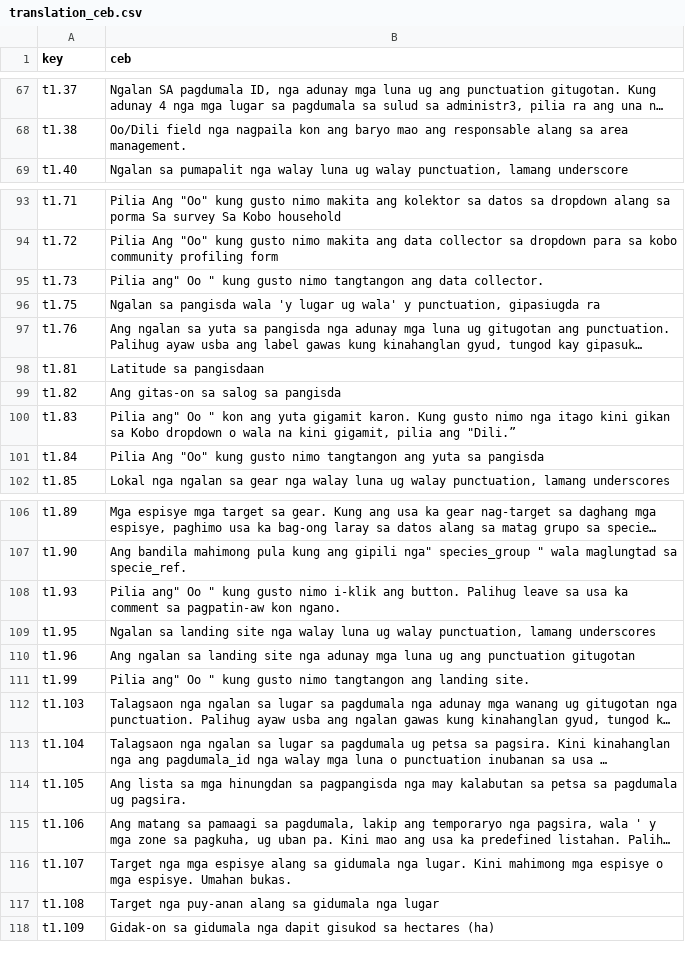
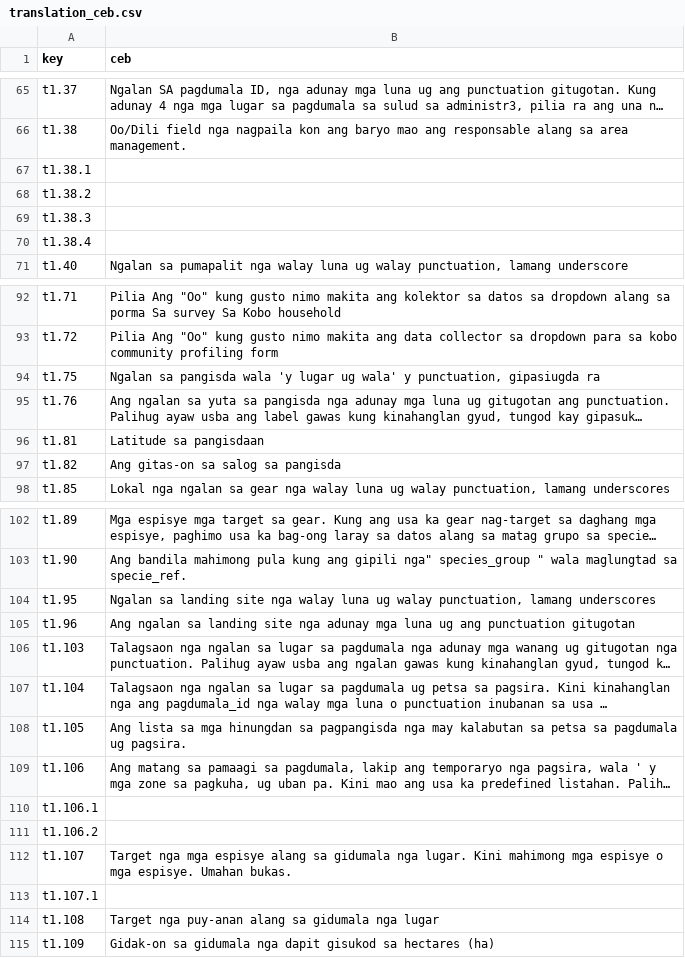
Before and after one commit to Barefoot-Ocean/Partner-Manual, a CSV file: pages/reference_files/data/translation_ceb.csv, drawn as a sheet; only a part is shown, gaps mark what is left out; long unchanged cells end in …; removed rows and columns are numbered as before the commit, all else as after; the diff covers the shown part only; the diff names each change by its address in the sheet, - before the commit and + after, or states it on an @@ line.

```diff
--- a/pages/reference_files/data/translation_ceb.csv
+++ b/pages/reference_files/data/translation_ceb.csv
+row 67: t1.38.1
+row 68: t1.38.2
+row 69: t1.38.3
+row 70: t1.38.4
-row 95: t1.73 | Pilia ang" Oo " kung gusto nimo tangtangon ang data collector.
-row 100: t1.83 | Pilia ang" Oo " kon ang yuta gigamit karon. Kung gusto nimo nga itago kini gikan sa Kobo dropdown o wala na kini gigamit, pilia ang "Dili.”
-row 101: t1.84 | Pilia Ang "Oo" kung gusto nimo tangtangon ang yuta sa pangisda
-row 108: t1.93 | Pilia ang" Oo " kung gusto nimo i-klik ang button. Palihug leave sa usa ka comment sa pagpatin-aw kon ngano.
-row 111: t1.99 | Pilia ang" Oo " kung gusto nimo tangtangon ang landing site.
+row 110: t1.106.1
+row 111: t1.106.2
+row 113: t1.107.1
```
Also changed, not shown: 10 removed rows elsewhere in this file, pages/reference_files/data/translation_es.csv, pages/reference_files/data/translation_fil.csv, 15 other files.
